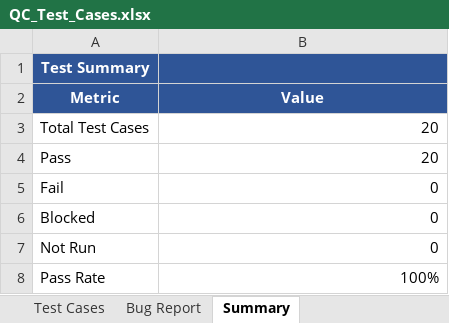
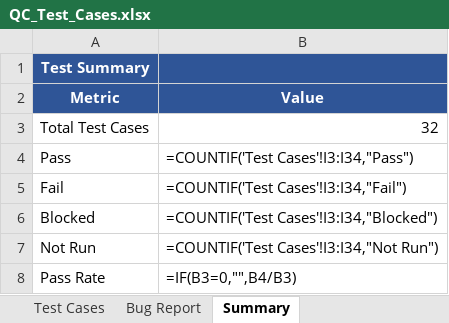
Before and after one commit to dpt004/Intern-QC, an Excel workbook: documents/QC_Test_Cases.xlsx, sheet Summary, drawn as a sheet; values as stored, in another font and other column widths than the file's, no borders; formulas without a stored value are shown as written; the diff names each change by its address in the sheet, - before the commit and + after, or states it on an @@ line.

Commit message:
Thêm các kịch bản test automation, báo cáo kiểm thử thủ công và tài liệu so sánh

```diff
--- a/documents/QC_Test_Cases.xlsx (sheet Summary)
+++ b/documents/QC_Test_Cases.xlsx (sheet Summary)
-B3 (Value): 20
+B3 (Value): 32
-B4 (Value): 20
+B4 (Value): =COUNTIF('Test Cases'!I3:I34,"Pass")
-B5 (Value): 0
+B5 (Value): =COUNTIF('Test Cases'!I3:I34,"Fail")
-B6 (Value): 0
+B6 (Value): =COUNTIF('Test Cases'!I3:I34,"Blocked")
-B7 (Value): 0
+B7 (Value): =COUNTIF('Test Cases'!I3:I34,"Not Run")
-B8 (Value): 100%
+B8 (Value): =IF(B3=0,"",B4/B3)
```
Also changed, not shown: sheet Test Cases, sheet Test Scenarios, 14 other files.
